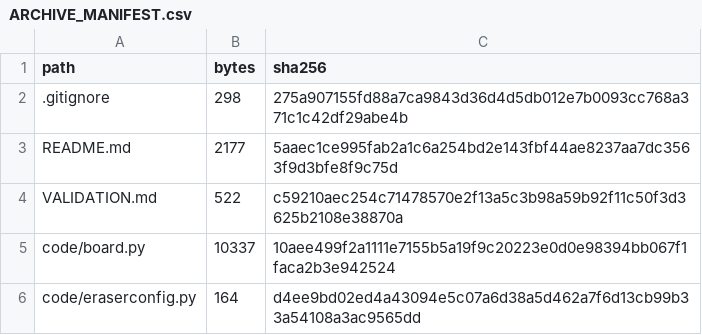
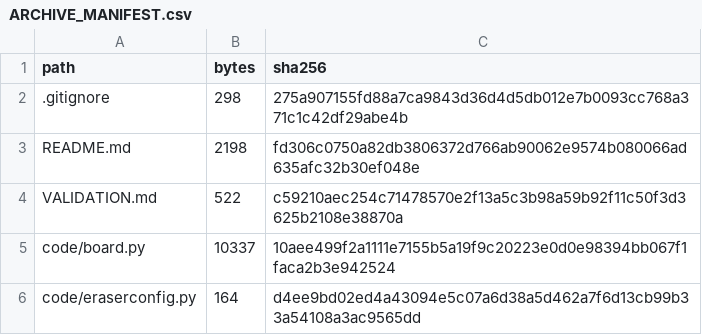
Before and after one commit to orange4433/match-3-puzzle-game-strategy, a CSV file: ARCHIVE_MANIFEST.csv, drawn as a sheet; only a part is shown.

```diff
--- a/ARCHIVE_MANIFEST.csv
+++ b/ARCHIVE_MANIFEST.csv
@@ -2,3 +2,3 @@ path,bytes,sha256
 .gitignore,298,275a907155fd88a7ca9843d36d4d5db012e7b0093cc768a371c1c42df29abe4b
-README.md,2177,5aaec1ce995fab2a1c6a254bd2e143fbf44ae8237aa7dc3563f9d3bfe8f9c75d
+README.md,2198,fd306c0750a82db3806372d766ab90062e9574b080066ad635afc32b30ef048e
 VALIDATION.md,522,c59210aec254c71478570e2f13a5c3b98a59b92f11c50f3d3625b2108e38870a
```
Also changed, not shown: 1 other file.
